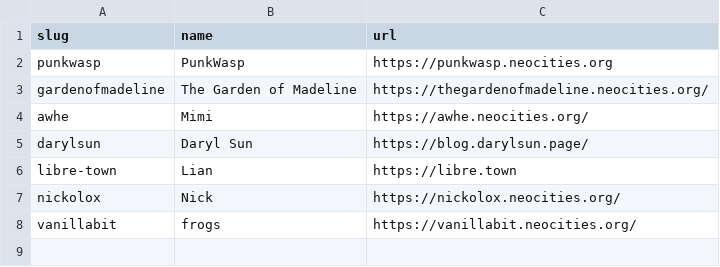
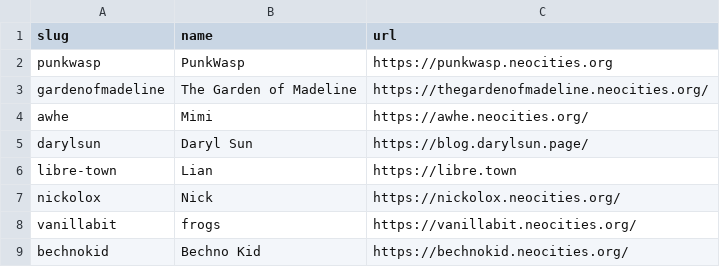
Before and after one commit to yoyosoda/acingtheinternet, a CSV file: _data/members.csv, drawn as a sheet; the diff names each change by its address in the sheet, - before the commit and + after, or states it on an @@ line.

Commit message:
Update members.csv
Added "Bechno Kid" to members

```diff
--- a/_data/members.csv
+++ b/_data/members.csv
+row 9: bechnokid | Bechno Kid | https://bechnokid.neocities.org/
```
